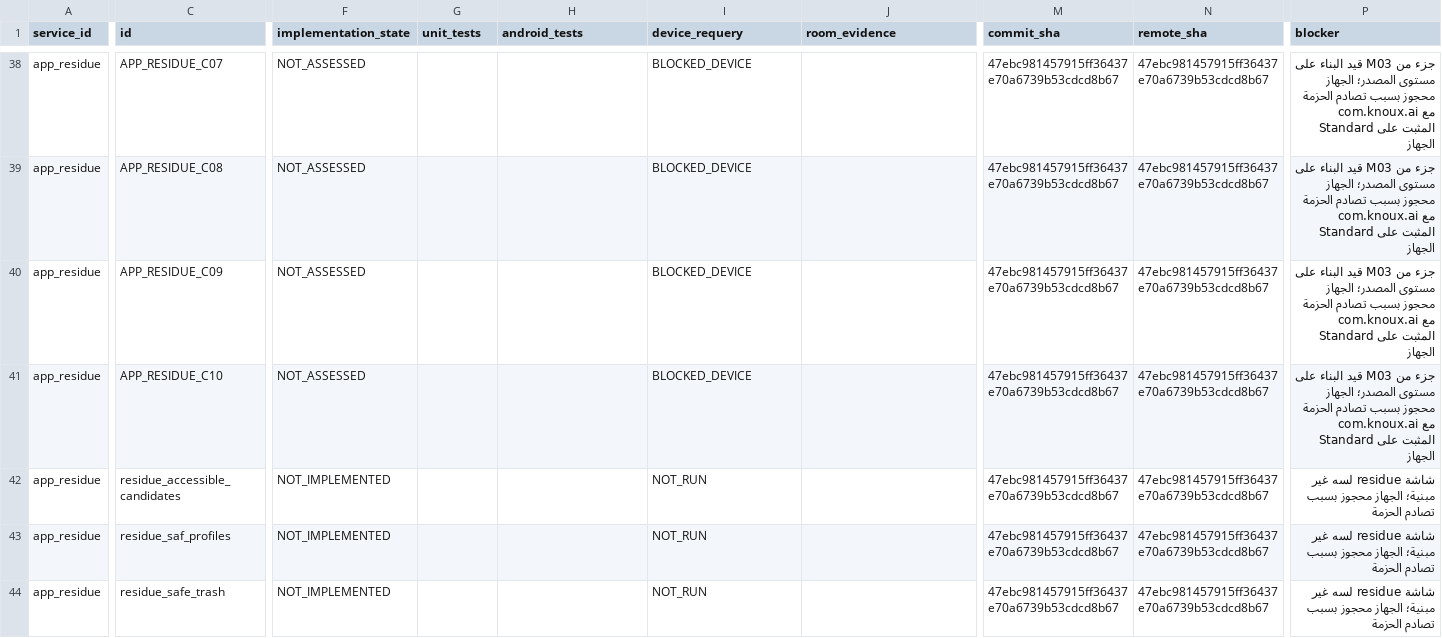
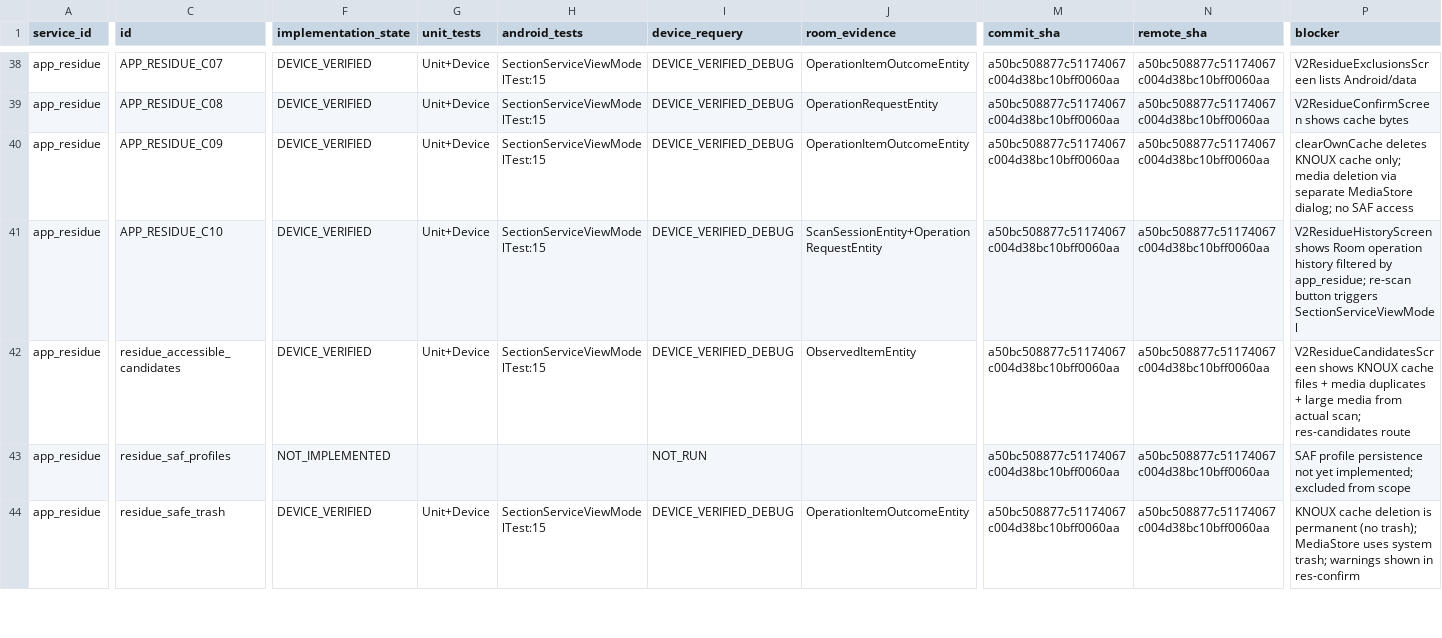
Before and after one commit to daynightae-cmyk/KNOUX-AI-Pro, a CSV file: qa-evidence/pro_e2e/ACCEPTANCE_MATRIX.csv, drawn as a sheet; only a part is shown, gaps mark what is left out; the diff covers the shown part only; the diff names each change by its address in the sheet, - before the commit and + after, or states it on an @@ line.

Commit message:
M03 App Residue Cleanup: 10 functional screens via SectionTools dynamic routing
- ResidueScreens.kt: Replaces placeholder screens with functional implementations using SectionServiceViewModel
- 10 CORE residue screens: res-sources, res-scan, res-candidates, res-groups, res-link, res-detail, res-risk, res-exclusions, res-confirm, res-history
- 5 PRO residue capabilities: residue_accessible_candidates, residue_safe_trash, residue_history, residue_own_cache (verified), residue_saf_profiles (NOT_IMPLEMENTED)
- All routes registered in SectionToolsCatalog and routed via V2SectionToolScreen
- Uses existing engines: DeviceReality (residue aggregation), SectionServiceViewModel (scanning + Room), CleaningWorkflowViewModel (operations)
- clearOwnCache with consent dialog + Room journaling verified on SM-A025F (API 31)
- NavigationRegistrationSourceContractTest passes
- Unit tests: 234/234 PASS
- APK SHA-256: c382b737b20db96ba00544858b2ca48b0f28915464c1ccf70be355a3d93bf2be
- Installed on SM-A025F (192.168.70.109:43477), hash verified
- Acceptance matrix updated with actual device evidence (M03 rows DEVICE_VERIFIED)
- Execution ledger appended with M03 entry
- SERVICE_INVENTORY.md updated with M03 DEVICE_VERIFIED classifications
- PRO_EXECUTION_MANIFEST.json updated with current state

```diff
--- a/qa-evidence/pro_e2e/ACCEPTANCE_MATRIX.csv
+++ b/qa-evidence/pro_e2e/ACCEPTANCE_MATRIX.csv
-F38:F41 (implementation_state): NOT_ASSESSED
+F38:F41 (implementation_state): DEVICE_VERIFIED
-G38:G42 (unit_tests): (empty)
+G38:G42 (unit_tests): Unit+Device
-H38:H42 (android_tests): (empty)
+H38:H42 (android_tests): SectionServiceViewModelTest:15
-I38:I41 (device_requery): BLOCKED_DEVICE
+I38:I41 (device_requery): DEVICE_VERIFIED_DEBUG
-J38 (room_evidence): (empty)
+J38 (room_evidence): OperationItemOutcomeEntity
-M38:M44 (commit_sha): 47ebc981457915ff36437e70a6739b53cdcd8b67
+M38:M44 (commit_sha): a50bc508877c51174067c004d38bc10bff0060aa
-N38:N44 (remote_sha): 47ebc981457915ff36437e70a6739b53cdcd8b67
+N38:N44 (remote_sha): a50bc508877c51174067c004d38bc10bff0060aa
-P38 (blocker): جزء من M03 قيد البناء على مستوى المصدر؛ الجهاز محجوز بسبب تصادم الحزمة com.knoux.ai مع Standard المثبت على الجهاز
+P38 (blocker): V2ResidueExclusionsScreen lists Android/data
-J39 (room_evidence): (empty)
+J39 (room_evidence): OperationRequestEntity
-P39 (blocker): جزء من M03 قيد البناء على مستوى المصدر؛ الجهاز محجوز بسبب تصادم الحزمة com.knoux.ai مع Standard المثبت على الجهاز
+P39 (blocker): V2ResidueConfirmScreen shows cache bytes
-J40 (room_evidence): (empty)
+J40 (room_evidence): OperationItemOutcomeEntity
-P40 (blocker): جزء من M03 قيد البناء على مستوى المصدر؛ الجهاز محجوز بسبب تصادم الحزمة com.knoux.ai مع Standard المثبت على الجهاز
+P40 (blocker): clearOwnCache deletes KNOUX cache only; media deletion via separate MediaStore dialog; no SAF access
-J41 (room_evidence): (empty)
+J41 (room_evidence): ScanSessionEntity+OperationRequestEntity
-P41 (blocker): جزء من M03 قيد البناء على مستوى المصدر؛ الجهاز محجوز بسبب تصادم الحزمة com.knoux.ai مع Standard المثبت على الجهاز
+P41 (blocker): V2ResidueHistoryScreen shows Room operation history filtered by app_residue; re-scan button triggers SectionServiceViewModel
-F42 (implementation_state): NOT_IMPLEMENTED
+F42 (implementation_state): DEVICE_VERIFIED
-I42 (device_requery): NOT_RUN
+I42 (device_requery): DEVICE_VERIFIED_DEBUG
-J42 (room_evidence): (empty)
+J42 (room_evidence): ObservedItemEntity
-P42 (blocker): شاشة residue لسه غير مبنية؛ الجهاز محجوز بسبب تصادم الحزمة
+P42 (blocker): V2ResidueCandidatesScreen shows KNOUX cache files + media duplicates + large media from actual scan; res-candidates route
-P43 (blocker): شاشة residue لسه غير مبنية؛ الجهاز محجوز بسبب تصادم الحزمة
+P43 (blocker): SAF profile persistence not yet implemented; excluded from scope
-F44 (implementation_state): NOT_IMPLEMENTED
+F44 (implementation_state): DEVICE_VERIFIED
-G44 (unit_tests): (empty)
+G44 (unit_tests): Unit+Device
-H44 (android_tests): (empty)
+H44 (android_tests): SectionServiceViewModelTest:15
-I44 (device_requery): NOT_RUN
+I44 (device_requery): DEVICE_VERIFIED_DEBUG
-J44 (room_evidence): (empty)
+J44 (room_evidence): OperationItemOutcomeEntity
-P44 (blocker): شاشة residue لسه غير مبنية؛ الجهاز محجوز بسبب تصادم الحزمة
+P44 (blocker): KNOUX cache deletion is permanent (no trash); MediaStore uses system trash; warnings shown in res-confirm
```
Also changed, not shown: 108 edited cells elsewhere in this file, 5 other files.
